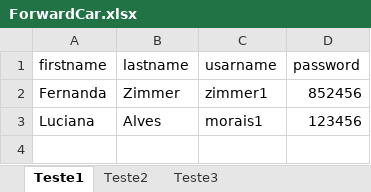
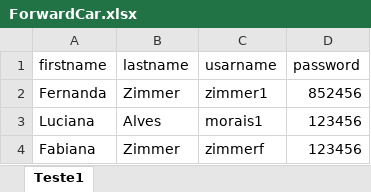
Before and after one commit to fzimmer87/ProjetoRubyAutomacaoWeb, an Excel workbook: excel/ForwardCar.xlsx, sheet Teste1, drawn as a sheet; values as stored, in another font and other column widths than the file's, no borders; the diff names each change by its address in the sheet, - before the commit and + after, or states it on an @@ line.

Commit message:
Teste 1,2,3 passando com excel

```diff
--- a/excel/ForwardCar.xlsx (sheet Teste1)
+++ b/excel/ForwardCar.xlsx (sheet Teste1)
-sheet tab: Teste2
-sheet tab: Teste3
+row 4: Fabiana | Zimmer | zimmerf | 123456
```
Also changed, not shown: 7 other files.
